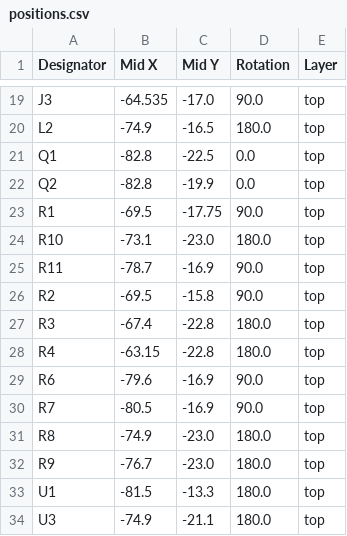
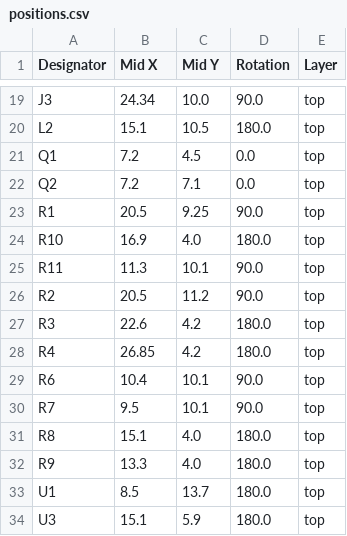
Before and after one commit to revk/Tasmotizer-PCB, a CSV file: PCB/Tas/production/positions.csv, drawn as a sheet; only a part is shown, gaps mark what is left out; the diff covers the shown part only; the diff names each change by its address in the sheet, - before the commit and + after, or states it on an @@ line.

```diff
--- a/PCB/Tas/production/positions.csv
+++ b/PCB/Tas/production/positions.csv
-B19 (Mid X): -64.535
+B19 (Mid X): 24.34
-C19 (Mid Y): -17.0
+C19 (Mid Y): 10.0
-B20 (Mid X): -74.9
+B20 (Mid X): 15.1
-C20 (Mid Y): -16.5
+C20 (Mid Y): 10.5
-B21:B22 (Mid X): -82.8
+B21:B22 (Mid X): 7.2
-C21 (Mid Y): -22.5
+C21 (Mid Y): 4.5
-C22 (Mid Y): -19.9
+C22 (Mid Y): 7.1
-B23 (Mid X): -69.5
+B23 (Mid X): 20.5
-C23 (Mid Y): -17.75
+C23 (Mid Y): 9.25
-B24 (Mid X): -73.1
+B24 (Mid X): 16.9
-C24 (Mid Y): -23.0
+C24 (Mid Y): 4.0
-B25 (Mid X): -78.7
+B25 (Mid X): 11.3
-C25 (Mid Y): -16.9
+C25 (Mid Y): 10.1
-B26 (Mid X): -69.5
+B26 (Mid X): 20.5
-C26 (Mid Y): -15.8
+C26 (Mid Y): 11.2
-B27 (Mid X): -67.4
+B27 (Mid X): 22.6
-C27:C28 (Mid Y): -22.8
+C27:C28 (Mid Y): 4.2
-B28 (Mid X): -63.15
+B28 (Mid X): 26.85
-B29 (Mid X): -79.6
+B29 (Mid X): 10.4
-C29:C30 (Mid Y): -16.9
+C29:C30 (Mid Y): 10.1
-B30 (Mid X): -80.5
+B30 (Mid X): 9.5
-B31 (Mid X): -74.9
+B31 (Mid X): 15.1
-C31:C32 (Mid Y): -23.0
+C31:C32 (Mid Y): 4.0
-B32 (Mid X): -76.7
+B32 (Mid X): 13.3
-B33 (Mid X): -81.5
+B33 (Mid X): 8.5
-C33 (Mid Y): -13.3
+C33 (Mid Y): 13.7
-B34 (Mid X): -74.9
+B34 (Mid X): 15.1
-C34 (Mid Y): -21.1
+C34 (Mid Y): 5.9
```
Also changed, not shown: 34 edited cells elsewhere in this file, 5 other files.
